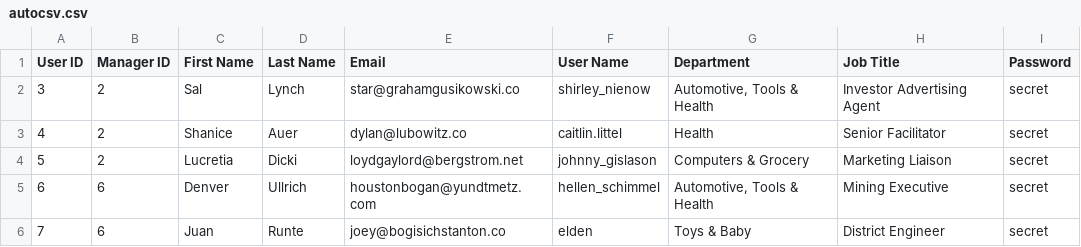
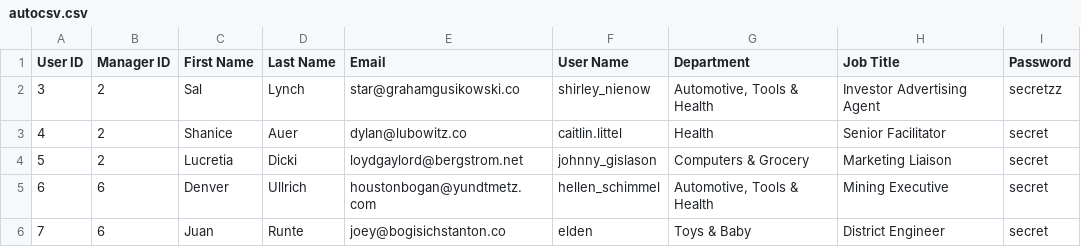
Before and after one commit to dckesler/autocsv, a CSV file: autocsv.csv, drawn as a sheet; only a part is shown.

Commit message:
Update autocsv.csv

```diff
--- a/autocsv.csv
+++ b/autocsv.csv
@@ -1,3 +1,3 @@
 User ID,Manager ID,First Name,Last Name,Email,User Name,Department,Job Title,Password
-3,2,Sal,Lynch,star@grahamgusikowski.co,shirley_nienow,"Automotive, Tools & Health",Investor Advertising Agent,secret
+3,2,Sal,Lynch,star@grahamgusikowski.co,shirley_nienow,"Automotive, Tools & Health",Investor Advertising Agent,secretzz
 4,2,Shanice,Auer,dylan@lubowitz.co,caitlin.littel,Health,Senior Facilitator,secret
```
